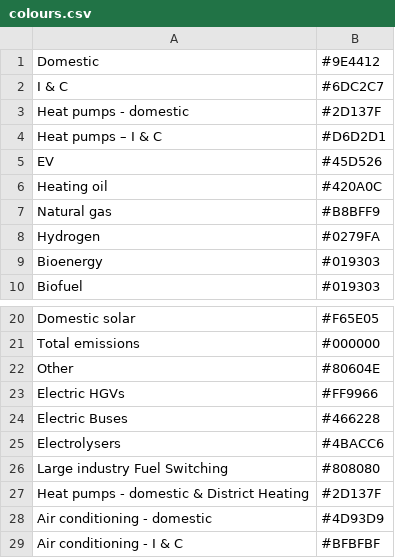
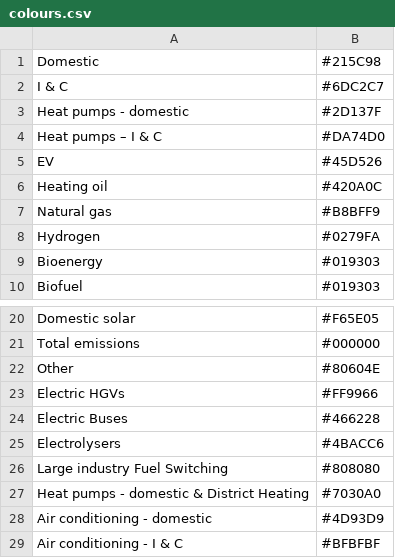
Before and after one commit to hallidaydaniel/dfes, a CSV file: 2026-DFES/data/colours.csv, drawn as a sheet; only a part is shown, gaps mark what is left out.

Commit message:
Tweaked domestic & HP colous in Update colours.csv
Wanted same technology to have same base colour for domestic versus I&C, just different hues.

```diff
--- a/2026-DFES/data/colours.csv
+++ b/2026-DFES/data/colours.csv
@@ -1,5 +1,5 @@
-Domestic,#9E4412
+Domestic,#215C98
 I & C,#6DC2C7
 Heat pumps - domestic,#2D137F
-Heat pumps – I & C,#D6D2D1
+Heat pumps – I & C,#DA74D0
 EV,#45D526
@@ -26,3 +26,3 @@ Electrolysers,#4BACC6
 Large industry Fuel Switching,#808080
-Heat pumps - domestic & District Heating,#2D137F
+Heat pumps - domestic & District Heating,#7030A0
 Air conditioning - domestic,#4D93D9
```
